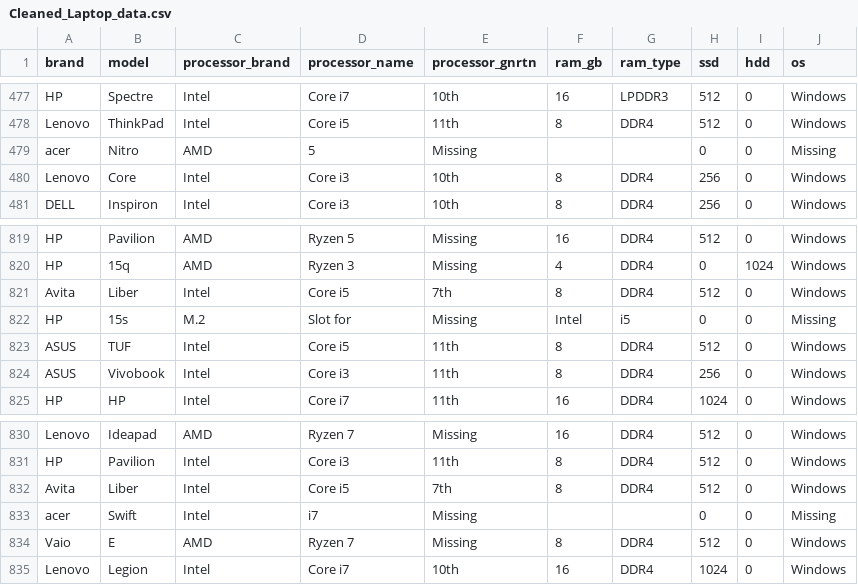
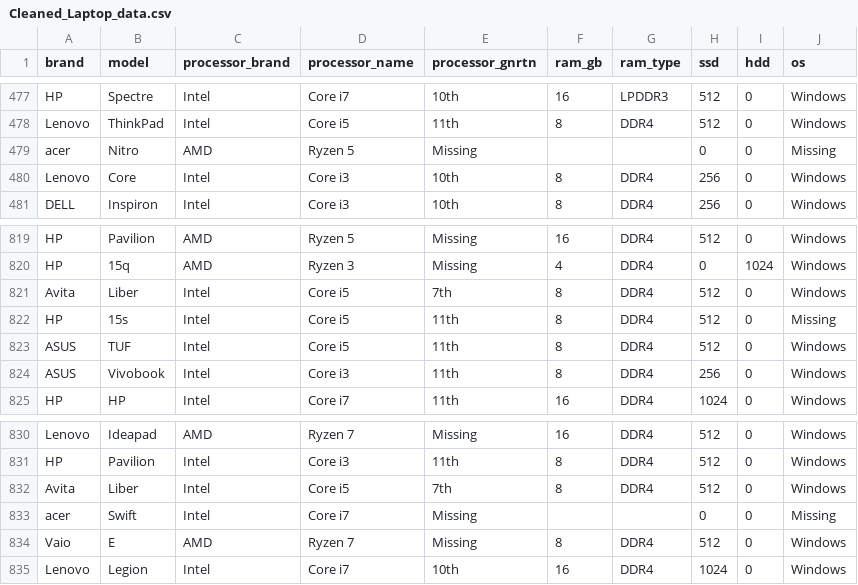
Before and after one commit to yuchen0515/Data-Visualization-Project-Laptop-Sales, a CSV file: Cleaned_Laptop_data.csv, drawn as a sheet; only a part is shown, gaps mark what is left out; the diff names each change by its address in the sheet, - before the commit and + after, or states it on an @@ line.

Commit message:
fix: change a laptop info from processor_brand M.2 to Intel
1. fix some minor data in the dataset

Todo:
1. more data cleaning and fixing required

```diff
--- a/Cleaned_Laptop_data.csv
+++ b/Cleaned_Laptop_data.csv
-D479 (processor_name): 5
+D479 (processor_name): Ryzen 5
-C822 (processor_brand): M.2
+C822 (processor_brand): Intel
-D822 (processor_name): Slot for
+D822 (processor_name): Core i5
-E822 (processor_gnrtn): Missing
+E822 (processor_gnrtn): 11th
-F822 (ram_gb): Intel
+F822 (ram_gb): 8
-G822 (ram_type): i5
+G822 (ram_type): DDR4
-H822 (ssd): 0
+H822 (ssd): 512
-D833 (processor_name): i7
+D833 (processor_name): Core i7
```
